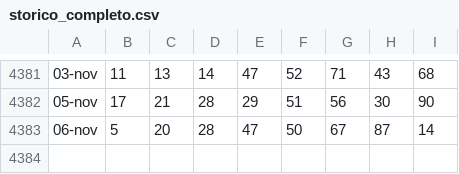
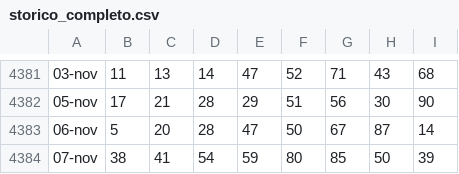
Before and after one commit to armentanom-eng/StatisticalData, a CSV file: storico_completo.csv, drawn as a sheet; only a part is shown, gaps mark what is left out; the diff names each change by its address in the sheet, - before the commit and + after, or states it on an @@ line.

```diff
--- a/storico_completo.csv
+++ b/storico_completo.csv
+row 4384: 07-nov | 38 | 41 | 54 | 59 | 80 | 85 | 50 | 39
```
